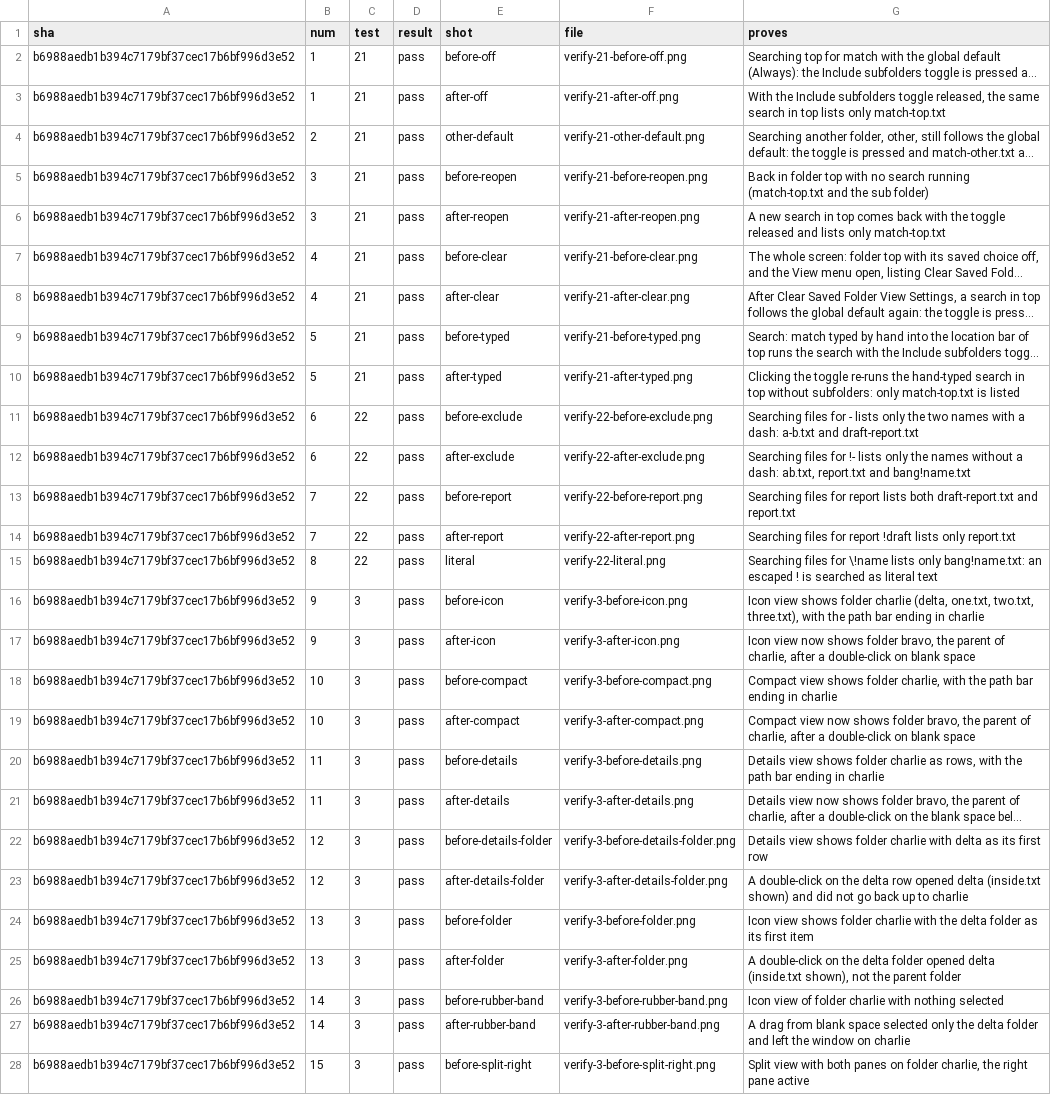
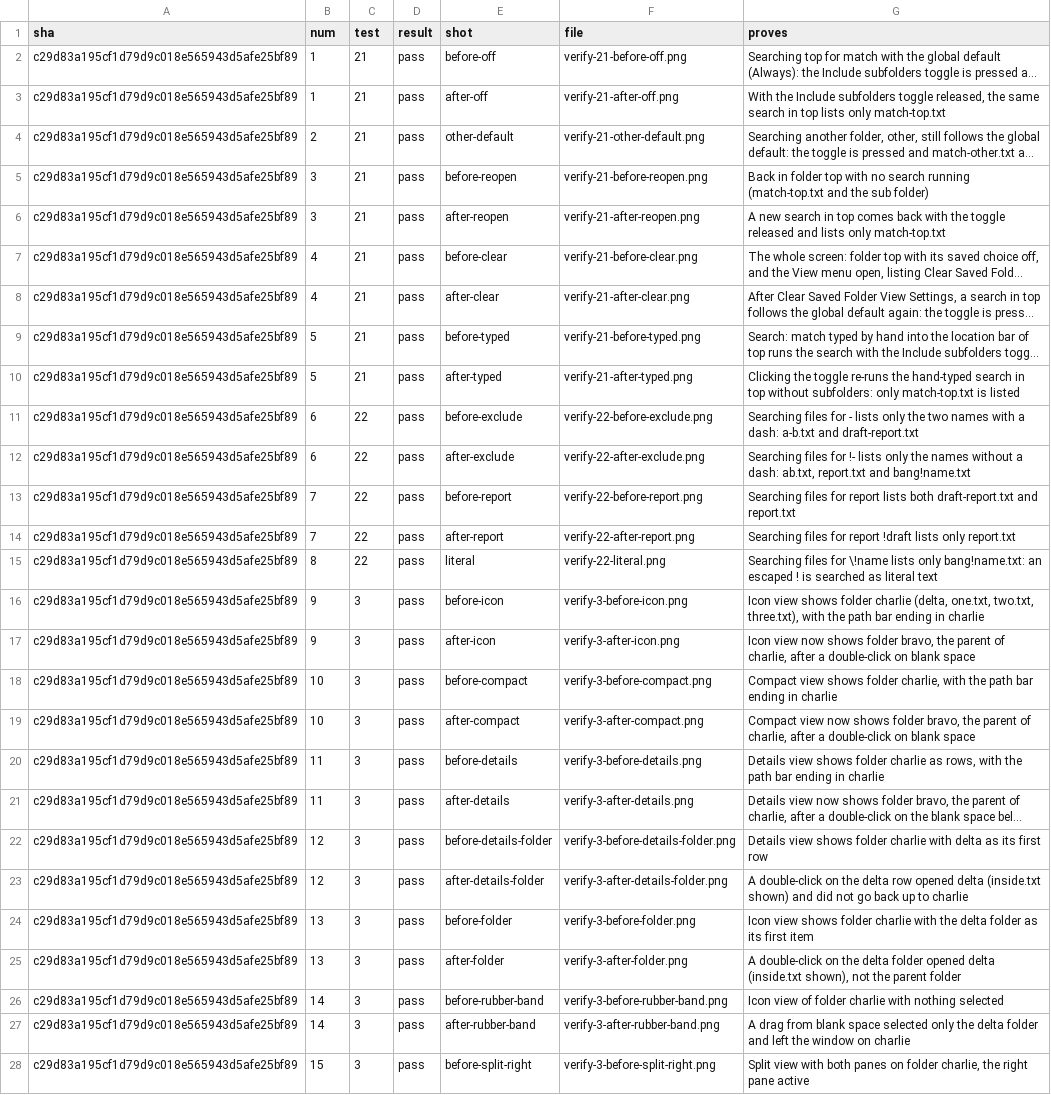
Before and after one commit to alexhu98/thunar, a TSV file: pr-67/verify.tsv, drawn as a sheet; only a part is shown; long unchanged cells end in …; the diff covers the shown part only; the diff names each change by its address in the sheet, - before the commit and + after, or states it on an @@ line.

```diff
--- a/pr-67/verify.tsv
+++ b/pr-67/verify.tsv
-A2:A28 (sha): b6988aedb1b394c7179bf37cec17b6bf996d3e52
+A2:A28 (sha): c29d83a195cf1d79d9c018e565943d5afe25bf89
```
Also changed, not shown: 23 edited cells elsewhere in this file.
